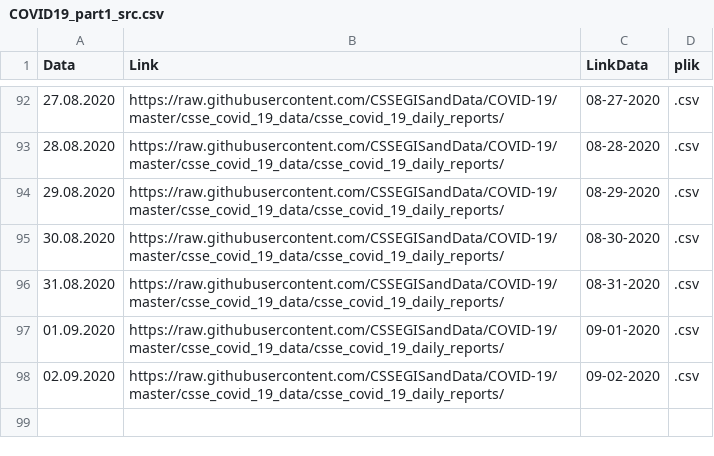
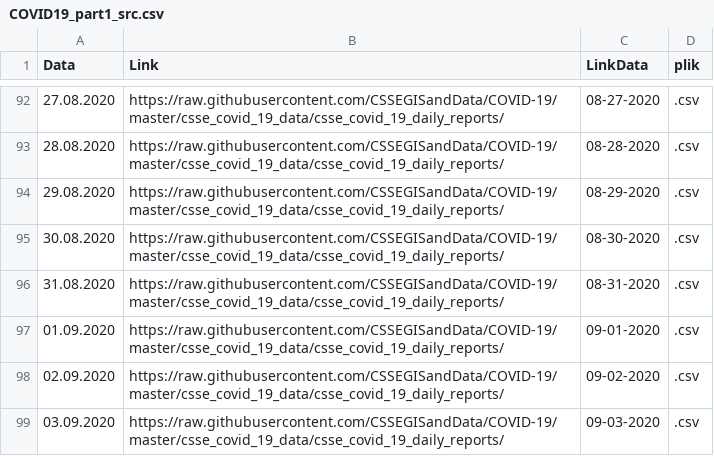
Before and after one commit to raduciou/COVID_filelist, a CSV file: COVID19_part1_src.csv, drawn as a sheet; only a part is shown, gaps mark what is left out; the diff names each change by its address in the sheet, - before the commit and + after, or states it on an @@ line.

Commit message:
Update COVID19_part1_src.csv

```diff
--- a/COVID19_part1_src.csv
+++ b/COVID19_part1_src.csv
+row 99: 03.09.2020 | https://raw.githubusercontent.com/CSSEGISandData/COVID-19/master/csse_covid_19_data/csse_covid_19_daily_reports/ | 09-03-2020 | .csv
```
